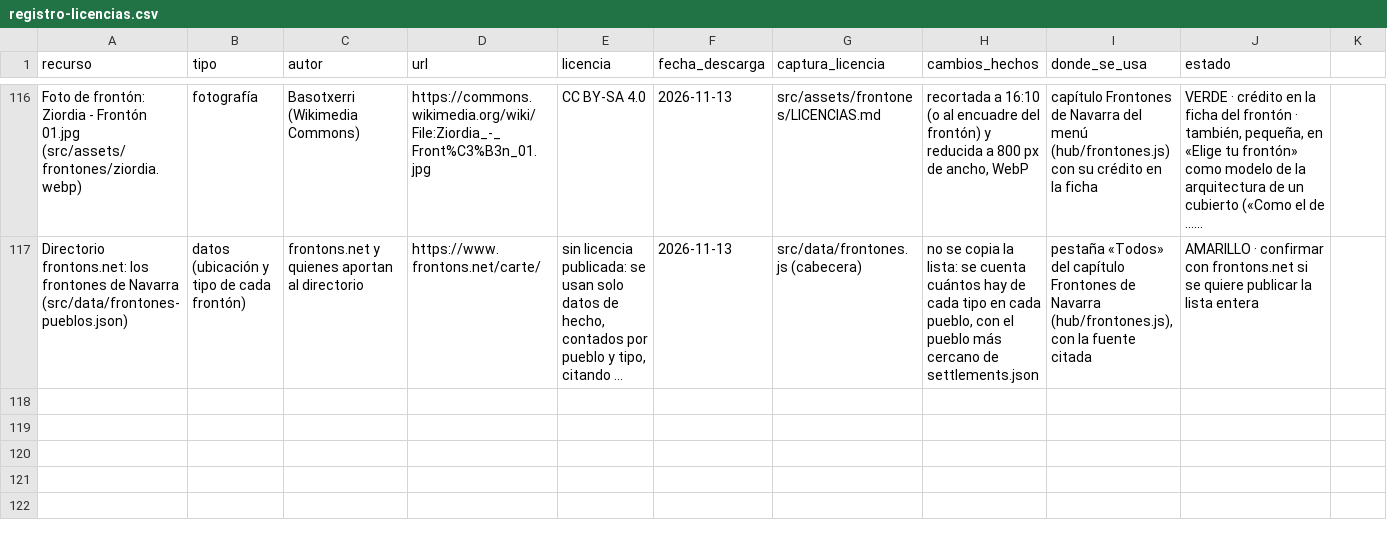
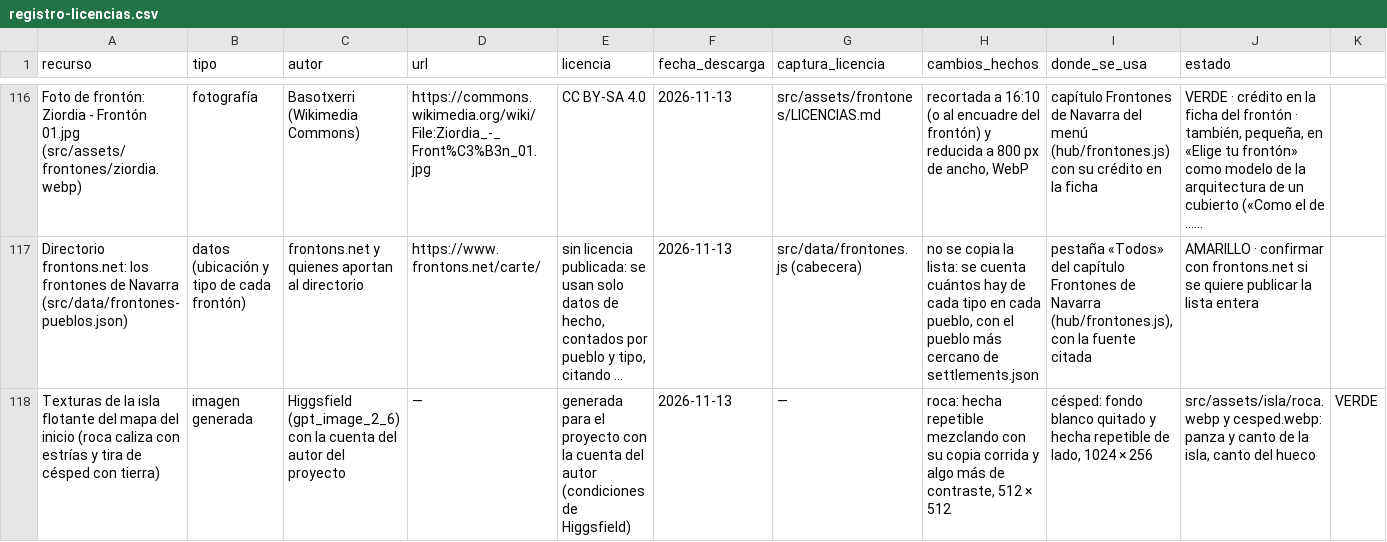
Before and after one commit to jonathanvilches/MENDIZMENDI-, a CSV file: legal/registro-licencias.csv, drawn as a sheet; only a part is shown, gaps mark what is left out; long unchanged cells end in …; rows hold the shown columns only; the diff names each change by its address in the sheet, - before the commit and + after, or states it on an @@ line.

```diff
--- a/legal/registro-licencias.csv
+++ b/legal/registro-licencias.csv
+row 118: Texturas de la isla flotante del mapa del inicio (roca caliza con estrías y tira de césped con tierra) | imagen generada | Higgsfield (gpt_image_2_6) con la cuenta del autor del proyecto | — | generada para el proyecto con la cuenta del autor (condiciones de Higgsfield) | 2026-11-13 | — | roca: hecha repetible mezclando con su copia corrida y algo más de contraste, 512 × 512 | césped: fondo blanco quitado y hecha repetible de lado, 1024 × 256 | src/assets/isla/roca.webp y cesped.webp: panza y canto de la isla, canto del hueco | VERDE
```
Also changed, not shown: 6 other files.
